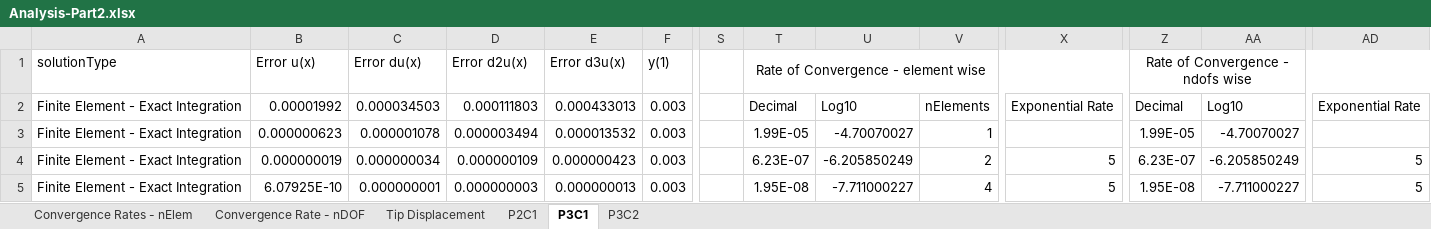
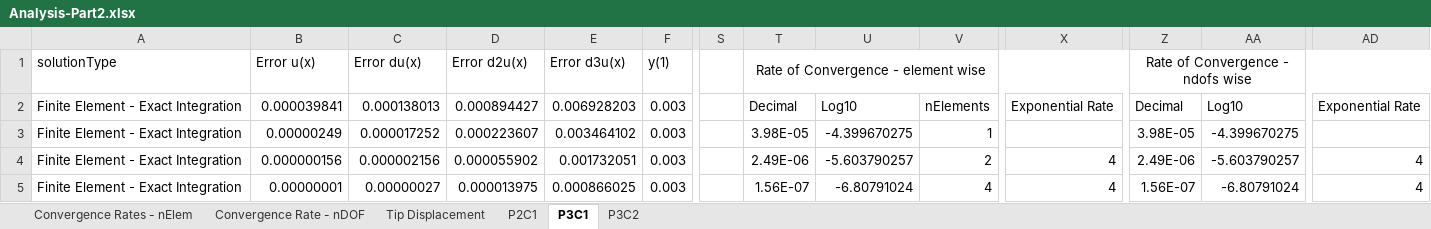
Before and after one commit to GregVernon/CEEN_507, an Excel workbook: Coding/Assignment_2/data/part_2/Analysis-Part2.xlsx, sheet P3C1, drawn as a sheet; only a part is shown, gaps mark what is left out; values as stored, in another font and other column widths than the file's, no borders; table styles not drawn; the diff covers the shown part only; the diff names each change by its address in the sheet, - before the commit and + after, or states it on an @@ line.

```diff
--- a/Coding/Assignment_2/data/part_2/Analysis-Part2.xlsx (sheet P3C1)
+++ b/Coding/Assignment_2/data/part_2/Analysis-Part2.xlsx (sheet P3C1)
-B2 (Error u(x)): 0.00001992
+B2 (Error u(x)): 0.000039841
-C2 (Error du(x)): 0.000034503
+C2 (Error du(x)): 0.000138013
-D2 (Error d2u(x)): 0.000111803
+D2 (Error d2u(x)): 0.000894427
-E2 (Error d3u(x)): 0.000433013
+E2 (Error d3u(x)): 0.006928203
-B3 (Error u(x)): 0.000000623
+B3 (Error u(x)): 0.00000249
-C3 (Error du(x)): 0.000001078
+C3 (Error du(x)): 0.000017252
-D3 (Error d2u(x)): 0.000003494
+D3 (Error d2u(x)): 0.000223607
-E3 (Error d3u(x)): 0.000013532
+E3 (Error d3u(x)): 0.003464102
-T3: 1.99E-05
+T3: 3.98E-05
-U3: -4.70070027
+U3: -4.399670275
-Z3 (Rate of Convergence - ndofs wise): 1.99E-05
+Z3 (Rate of Convergence - ndofs wise): 3.98E-05
-AA3: -4.70070027
+AA3: -4.399670275
-B4 (Error u(x)): 0.000000019
+B4 (Error u(x)): 0.000000156
-C4 (Error du(x)): 0.000000034
+C4 (Error du(x)): 0.000002156
-D4 (Error d2u(x)): 0.000000109
+D4 (Error d2u(x)): 0.000055902
-E4 (Error d3u(x)): 0.000000423
+E4 (Error d3u(x)): 0.001732051
-T4: 6.23E-07
+T4: 2.49E-06
-U4: -6.205850249
+U4: -5.603790257
-X4:X5: 5
+X4:X5: 4
-Z4 (Rate of Convergence - ndofs wise): 6.23E-07
+Z4 (Rate of Convergence - ndofs wise): 2.49E-06
-AA4: -6.205850249
+AA4: -5.603790257
-AD4:AD5: 5
+AD4:AD5: 4
-B5 (Error u(x)): 6.07925E-10
+B5 (Error u(x)): 0.00000001
-C5 (Error du(x)): 0.000000001
+C5 (Error du(x)): 0.00000027
-D5 (Error d2u(x)): 0.000000003
+D5 (Error d2u(x)): 0.000013975
-E5 (Error d3u(x)): 0.000000013
+E5 (Error d3u(x)): 0.000866025
-T5: 1.95E-08
+T5: 1.56E-07
-U5: -7.711000227
+U5: -6.80791024
-Z5 (Rate of Convergence - ndofs wise): 1.95E-08
+Z5 (Rate of Convergence - ndofs wise): 1.56E-07
-AA5: -7.711000227
+AA5: -6.80791024
```
Also changed, not shown: 25 added rows, 25 removed rows and 40 edited cells elsewhere in this sheet, sheet P2C1, sheet P3C2, charts or pictures, Coding/Assignment_2/data/part_1/Anaylsis_Part-1.xlsx.
